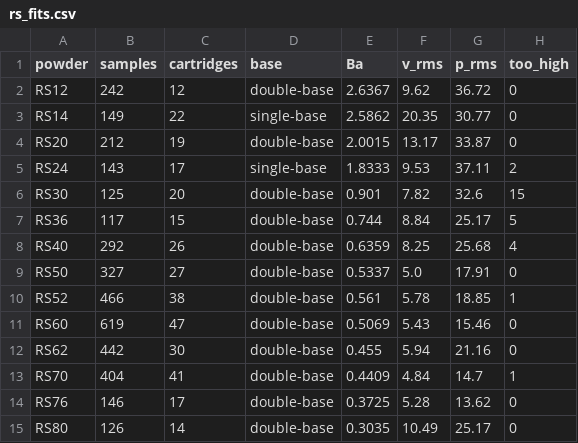
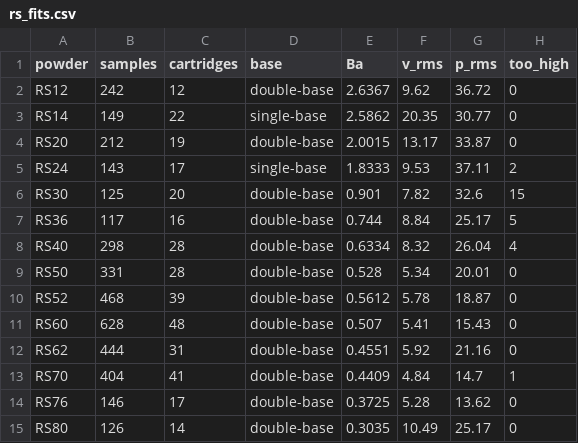
Before and after one commit to Schildkroet/ChamberSim-Reloaded, a CSV file: scripts/data/loaddata/rs_fits.csv, drawn as a sheet.

```diff
--- a/scripts/data/loaddata/rs_fits.csv
+++ b/scripts/data/loaddata/rs_fits.csv
@@ -6,8 +6,8 @@ RS24,143,17,single-base,1.8333,9.53,37.11,2
 RS30,125,20,double-base,0.901,7.82,32.6,15
-RS36,117,15,double-base,0.744,8.84,25.17,5
-RS40,292,26,double-base,0.6359,8.25,25.68,4
-RS50,327,27,double-base,0.5337,5.0,17.91,0
-RS52,466,38,double-base,0.561,5.78,18.85,1
-RS60,619,47,double-base,0.5069,5.43,15.46,0
-RS62,442,30,double-base,0.455,5.94,21.16,0
+RS36,117,16,double-base,0.744,8.84,25.17,5
+RS40,298,28,double-base,0.6334,8.32,26.04,4
+RS50,331,28,double-base,0.528,5.34,20.01,0
+RS52,468,39,double-base,0.5612,5.78,18.87,0
+RS60,628,48,double-base,0.507,5.41,15.43,0
+RS62,444,31,double-base,0.4551,5.92,21.16,0
 RS70,404,41,double-base,0.4409,4.84,14.7,1
```
Also changed, not shown: 4 other files.
